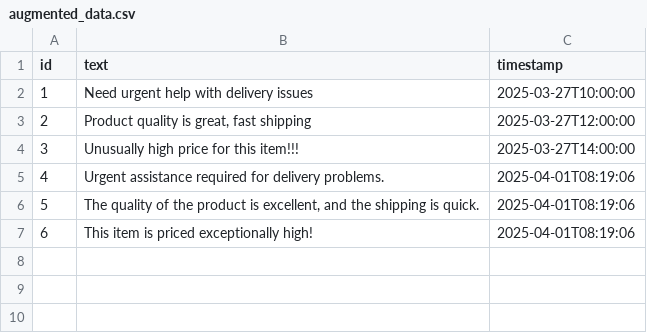
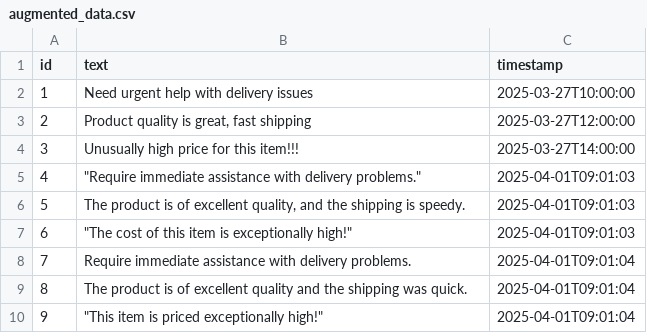
Before and after one commit to mayuoak/anamoly_detection, a CSV file: output/augmented_data.csv, drawn as a sheet; addresses are those after the commit; the diff names each change by its address in the sheet, - before the commit and + after, or states it on an @@ line.

```diff
--- a/output/augmented_data.csv
+++ b/output/augmented_data.csv
+row 5: 4 | "Require immediate assistance with delivery problems." | 2025-04-01T09:01:03
+row 6: 5 | The product is of excellent quality, and the shipping is speedy. | 2025-04-01T09:01:03
+row 7: 6 | "The cost of this item is exceptionally high!" | 2025-04-01T09:01:03
@@ column A (id) renumbered from row 8 down @@
-B8 (text): Urgent assistance required for delivery problems.
+B8 (text): Require immediate assistance with delivery problems.
-C8:C10 (timestamp): 2025-04-01T08:19:06
+C8:C10 (timestamp): 2025-04-01T09:01:04
-B9 (text): The quality of the product is excellent, and the shipping is quick.
+B9 (text): The product is of excellent quality and the shipping was quick.
-B10 (text): This item is priced exceptionally high!
+B10 (text): "This item is priced exceptionally high!"
```
Also changed, not shown: output/features_data.csv, 4 other files.
